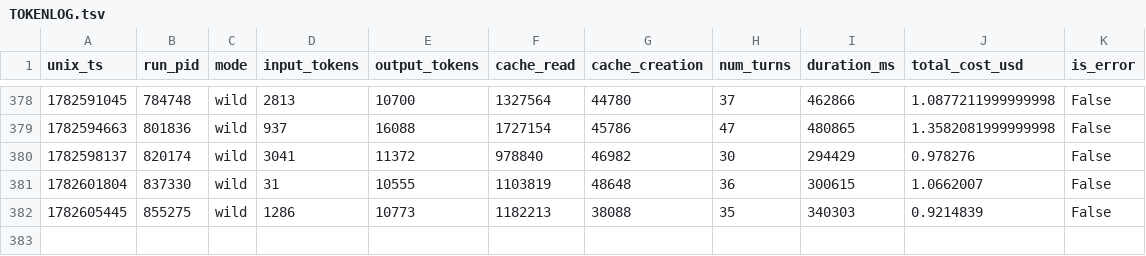
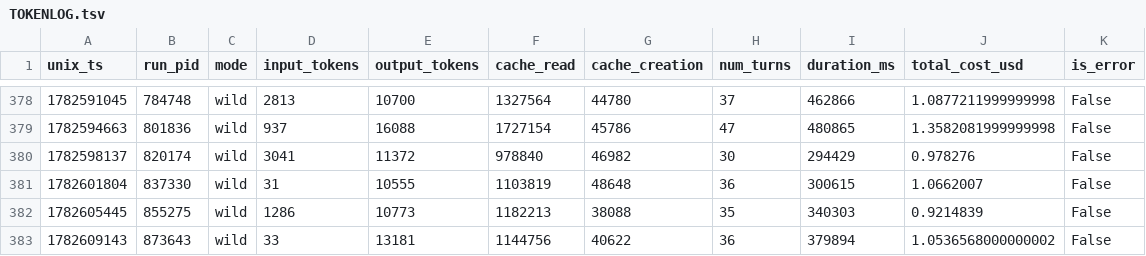
Before and after one commit to Chatforest/chatforest.com, a TSV file: TOKENLOG.tsv, drawn as a sheet; only a part is shown, gaps mark what is left out.

```diff
--- a/TOKENLOG.tsv
+++ b/TOKENLOG.tsv
@@ -382 +382,2 @@ unix_ts	run_pid	mode	input_tokens	output_tokens	cache_read	cache_creation	num_tu
 1782605445	855275	wild	1286	10773	1182213	38088	35	340303	0.9214839	False
+1782609143	873643	wild	33	13181	1144756	40622	36	379894	1.0536568000000002	False
```
Also changed, not shown: 8 other files.
